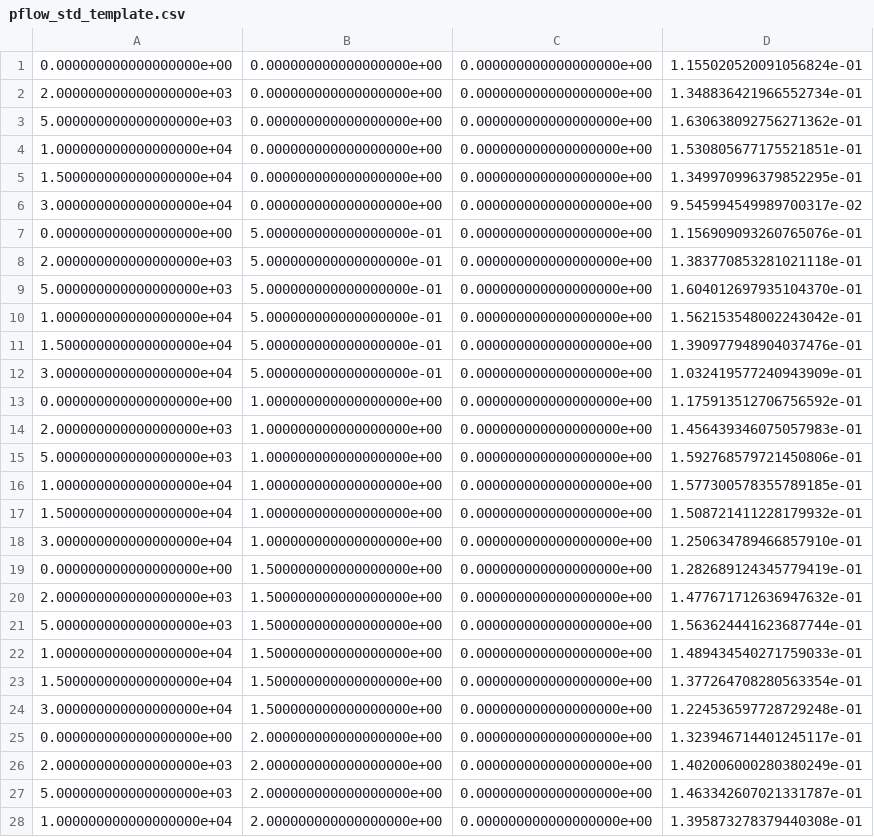
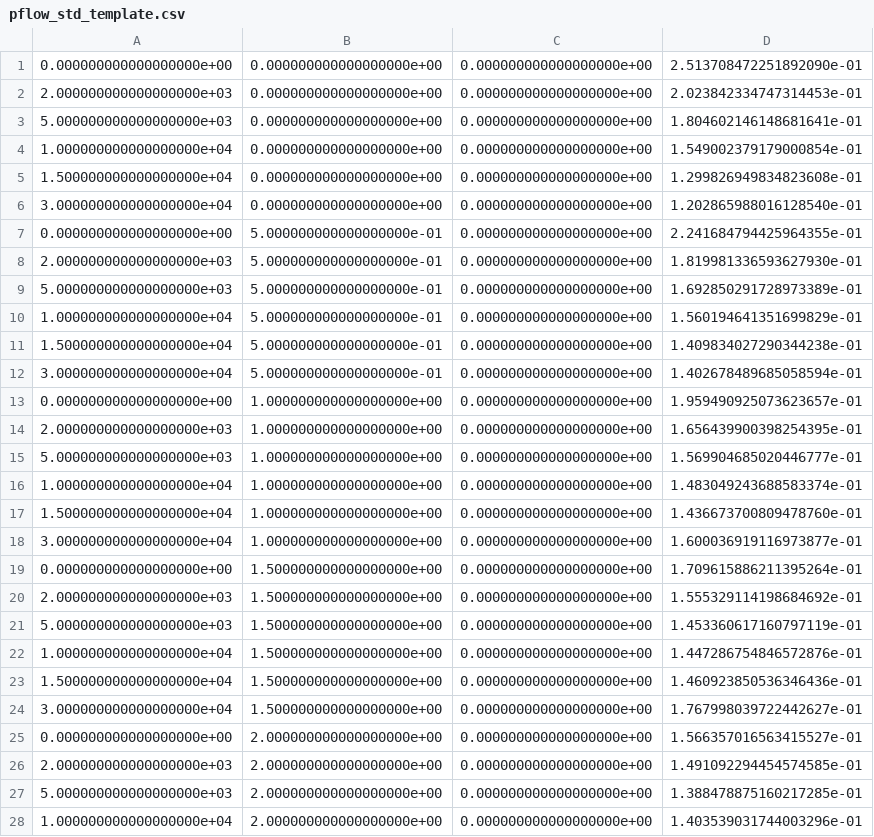
Before and after one commit to cocoa-hep/cocoa-hep, a CSV file: COCOA/pflow_configuration/pflow_std_template.csv, drawn as a sheet; only a part is shown; the diff covers the shown part only.

```diff
--- a/COCOA/pflow_configuration/pflow_std_template.csv
+++ b/COCOA/pflow_configuration/pflow_std_template.csv
@@ -1,28 +1,28 @@
-0.000000000000000000e+00,0.000000000000000000e+00,0.000000000000000000e+00,1.155020520091056824e-01
-2.000000000000000000e+03,0.000000000000000000e+00,0.000000000000000000e+00,1.348836421966552734e-01
-5.000000000000000000e+03,0.000000000000000000e+00,0.000000000000000000e+00,1.630638092756271362e-01
-1.000000000000000000e+04,0.000000000000000000e+00,0.000000000000000000e+00,1.530805677175521851e-01
-1.500000000000000000e+04,0.000000000000000000e+00,0.000000000000000000e+00,1.349970996379852295e-01
-3.000000000000000000e+04,0.000000000000000000e+00,0.000000000000000000e+00,9.545994549989700317e-02
-0.000000000000000000e+00,5.000000000000000000e-01,0.000000000000000000e+00,1.156909093260765076e-01
-2.000000000000000000e+03,5.000000000000000000e-01,0.000000000000000000e+00,1.383770853281021118e-01
-5.000000000000000000e+03,5.000000000000000000e-01,0.000000000000000000e+00,1.604012697935104370e-01
-1.000000000000000000e+04,5.000000000000000000e-01,0.000000000000000000e+00,1.562153548002243042e-01
-1.500000000000000000e+04,5.000000000000000000e-01,0.000000000000000000e+00,1.390977948904037476e-01
-3.000000000000000000e+04,5.000000000000000000e-01,0.000000000000000000e+00,1.032419577240943909e-01
-0.000000000000000000e+00,1.000000000000000000e+00,0.000000000000000000e+00,1.175913512706756592e-01
-2.000000000000000000e+03,1.000000000000000000e+00,0.000000000000000000e+00,1.456439346075057983e-01
-5.000000000000000000e+03,1.000000000000000000e+00,0.000000000000000000e+00,1.592768579721450806e-01
-1.000000000000000000e+04,1.000000000000000000e+00,0.000000000000000000e+00,1.577300578355789185e-01
-1.500000000000000000e+04,1.000000000000000000e+00,0.000000000000000000e+00,1.508721411228179932e-01
-3.000000000000000000e+04,1.000000000000000000e+00,0.000000000000000000e+00,1.250634789466857910e-01
-0.000000000000000000e+00,1.500000000000000000e+00,0.000000000000000000e+00,1.282689124345779419e-01
-2.000000000000000000e+03,1.500000000000000000e+00,0.000000000000000000e+00,1.477671712636947632e-01
-5.000000000000000000e+03,1.500000000000000000e+00,0.000000000000000000e+00,1.563624441623687744e-01
-1.000000000000000000e+04,1.500000000000000000e+00,0.000000000000000000e+00,1.489434540271759033e-01
-1.500000000000000000e+04,1.500000000000000000e+00,0.000000000000000000e+00,1.377264708280563354e-01
-3.000000000000000000e+04,1.500000000000000000e+00,0.000000000000000000e+00,1.224536597728729248e-01
-0.000000000000000000e+00,2.000000000000000000e+00,0.000000000000000000e+00,1.323946714401245117e-01
-2.000000000000000000e+03,2.000000000000000000e+00,0.000000000000000000e+00,1.402006000280380249e-01
-5.000000000000000000e+03,2.000000000000000000e+00,0.000000000000000000e+00,1.463342607021331787e-01
-1.000000000000000000e+04,2.000000000000000000e+00,0.000000000000000000e+00,1.395873278379440308e-01
+0.000000000000000000e+00,0.000000000000000000e+00,0.000000000000000000e+00,2.513708472251892090e-01
+2.000000000000000000e+03,0.000000000000000000e+00,0.000000000000000000e+00,2.023842334747314453e-01
+5.000000000000000000e+03,0.000000000000000000e+00,0.000000000000000000e+00,1.804602146148681641e-01
+1.000000000000000000e+04,0.000000000000000000e+00,0.000000000000000000e+00,1.549002379179000854e-01
+1.500000000000000000e+04,0.000000000000000000e+00,0.000000000000000000e+00,1.299826949834823608e-01
+3.000000000000000000e+04,0.000000000000000000e+00,0.000000000000000000e+00,1.202865988016128540e-01
+0.000000000000000000e+00,5.000000000000000000e-01,0.000000000000000000e+00,2.241684794425964355e-01
+2.000000000000000000e+03,5.000000000000000000e-01,0.000000000000000000e+00,1.819981336593627930e-01
+5.000000000000000000e+03,5.000000000000000000e-01,0.000000000000000000e+00,1.692850291728973389e-01
+1.000000000000000000e+04,5.000000000000000000e-01,0.000000000000000000e+00,1.560194641351699829e-01
+1.500000000000000000e+04,5.000000000000000000e-01,0.000000000000000000e+00,1.409834027290344238e-01
+3.000000000000000000e+04,5.000000000000000000e-01,0.000000000000000000e+00,1.402678489685058594e-01
+0.000000000000000000e+00,1.000000000000000000e+00,0.000000000000000000e+00,1.959490925073623657e-01
+2.000000000000000000e+03,1.000000000000000000e+00,0.000000000000000000e+00,1.656439900398254395e-01
+5.000000000000000000e+03,1.000000000000000000e+00,0.000000000000000000e+00,1.569904685020446777e-01
+1.000000000000000000e+04,1.000000000000000000e+00,0.000000000000000000e+00,1.483049243688583374e-01
+1.500000000000000000e+04,1.000000000000000000e+00,0.000000000000000000e+00,1.436673700809478760e-01
+3.000000000000000000e+04,1.000000000000000000e+00,0.000000000000000000e+00,1.600036919116973877e-01
+0.000000000000000000e+00,1.500000000000000000e+00,0.000000000000000000e+00,1.709615886211395264e-01
+2.000000000000000000e+03,1.500000000000000000e+00,0.000000000000000000e+00,1.555329114198684692e-01
+5.000000000000000000e+03,1.500000000000000000e+00,0.000000000000000000e+00,1.453360617160797119e-01
+1.000000000000000000e+04,1.500000000000000000e+00,0.000000000000000000e+00,1.447286754846572876e-01
+1.500000000000000000e+04,1.500000000000000000e+00,0.000000000000000000e+00,1.460923850536346436e-01
+3.000000000000000000e+04,1.500000000000000000e+00,0.000000000000000000e+00,1.767998039722442627e-01
+0.000000000000000000e+00,2.000000000000000000e+00,0.000000000000000000e+00,1.566357016563415527e-01
+2.000000000000000000e+03,2.000000000000000000e+00,0.000000000000000000e+00,1.491092294454574585e-01
+5.000000000000000000e+03,2.000000000000000000e+00,0.000000000000000000e+00,1.388478875160217285e-01
+1.000000000000000000e+04,2.000000000000000000e+00,0.000000000000000000e+00,1.403539031744003296e-01
```
Also changed, not shown: 116 edited cells elsewhere in this file, COCOA/pflow_configuration/pflow_mean_template.csv.
